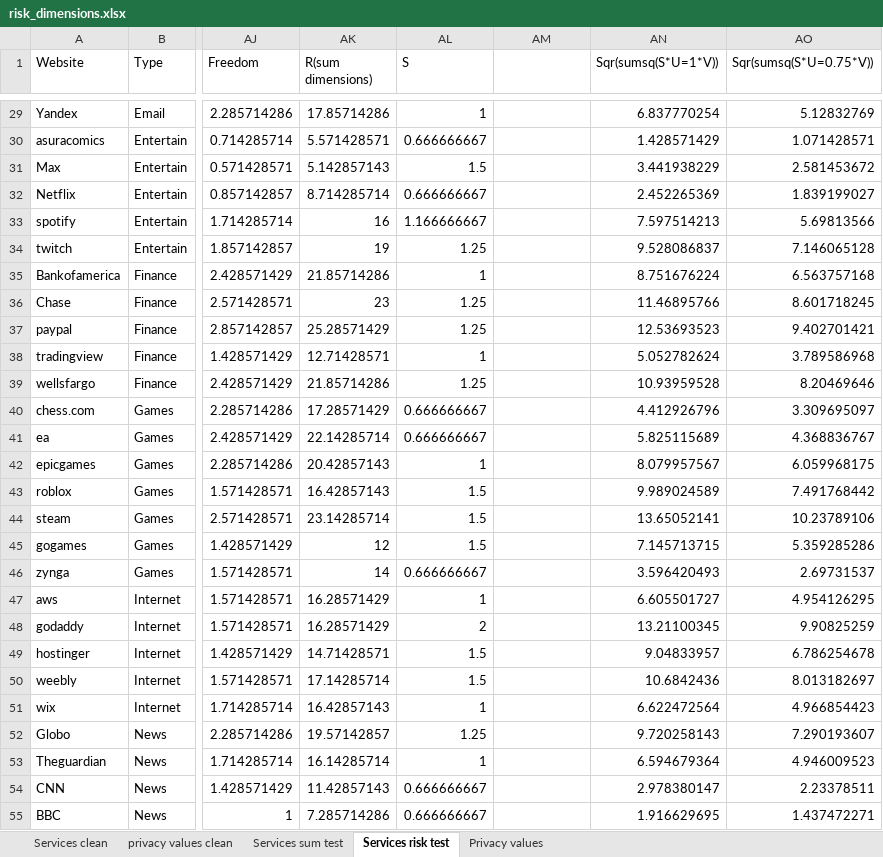
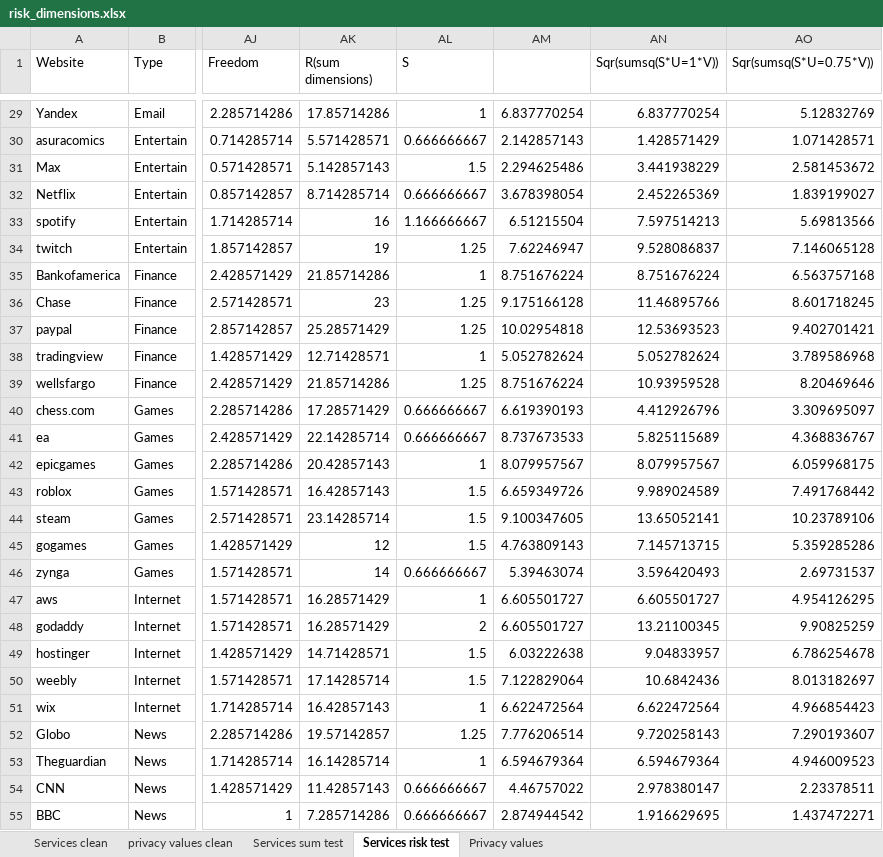
Before and after one commit to serna-r/leaks-services-analisis, an Excel workbook: services/risk_dimensions.xlsx, sheet Services risk test, drawn as a sheet; only a part is shown, gaps mark what is left out; values as stored, in another font and other column widths than the file's, no borders; conditional formats and table styles not drawn; the diff covers the shown part only; the diff names each change by its address in the sheet, - before the commit and + after, or states it on an @@ line.

```diff
--- a/services/risk_dimensions.xlsx (sheet Services risk test)
+++ b/services/risk_dimensions.xlsx (sheet Services risk test)
-AM29: (empty)
+AM29: 6.837770254
-AM30: (empty)
+AM30: 2.142857143
-AM31: (empty)
+AM31: 2.294625486
-AM32: (empty)
+AM32: 3.678398054
-AM33: (empty)
+AM33: 6.51215504
-AM34: (empty)
+AM34: 7.62246947
-AM35: (empty)
+AM35: 8.751676224
-AM36: (empty)
+AM36: 9.175166128
-AM37: (empty)
+AM37: 10.02954818
-AM38: (empty)
+AM38: 5.052782624
-AM39: (empty)
+AM39: 8.751676224
-AM40: (empty)
+AM40: 6.619390193
-AM41: (empty)
+AM41: 8.737673533
-AM42: (empty)
+AM42: 8.079957567
-AM43: (empty)
+AM43: 6.659349726
-AM44: (empty)
+AM44: 9.100347605
-AM45: (empty)
+AM45: 4.763809143
-AM46: (empty)
+AM46: 5.39463074
-AM47:AM48: (empty)
+AM47:AM48: 6.605501727
-AM49: (empty)
+AM49: 6.03222638
-AM50: (empty)
+AM50: 7.122829064
-AM51: (empty)
+AM51: 6.622472564
-AM52: (empty)
+AM52: 7.776206514
-AM53: (empty)
+AM53: 6.594679364
-AM54: (empty)
+AM54: 4.46757022
-AM55: (empty)
+AM55: 2.874944542
```
Also changed, not shown: 47 edited cells elsewhere in this sheet, charts or pictures.
